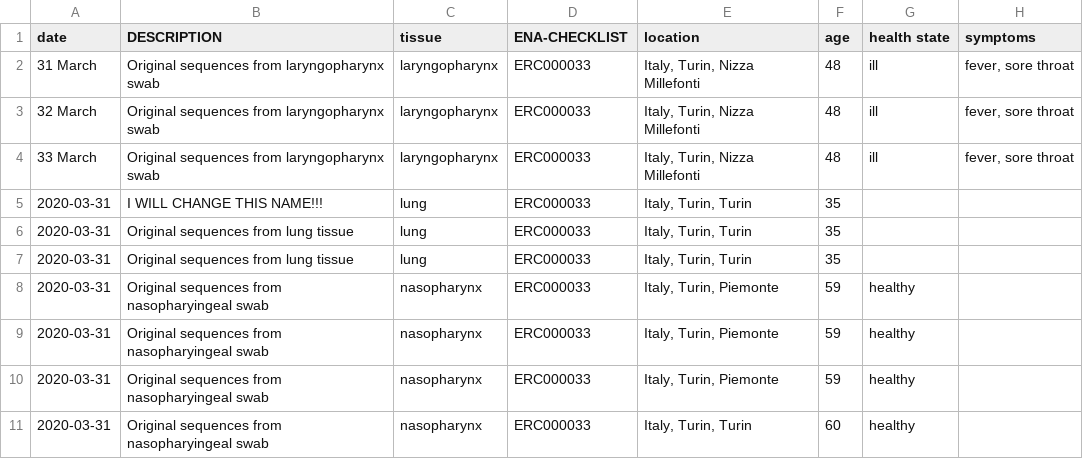
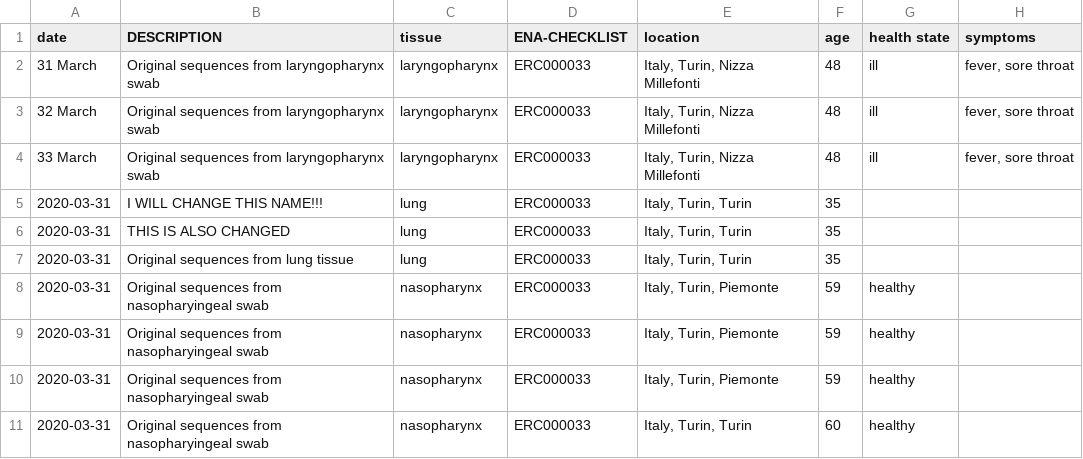
Before and after one commit to sanronning/analysis-recipe, a CSV file: samples_openrefine_lesson.csv, drawn as a sheet; only a part is shown; the diff names each change by its address in the sheet, - before the commit and + after, or states it on an @@ line.

Commit message:
SG: Update samples_openrefine_lesson.csv

```diff
--- a/samples_openrefine_lesson.csv
+++ b/samples_openrefine_lesson.csv
-B6 (DESCRIPTION): Original sequences from lung tissue
+B6 (DESCRIPTION): THIS IS ALSO CHANGED
```
